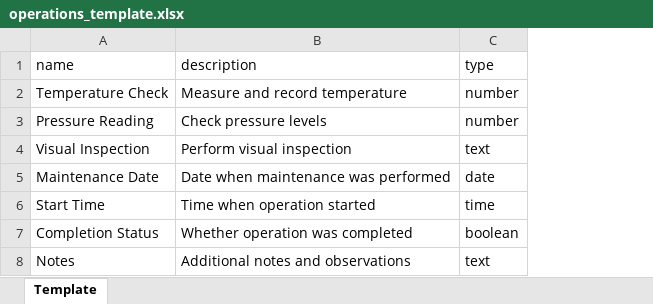
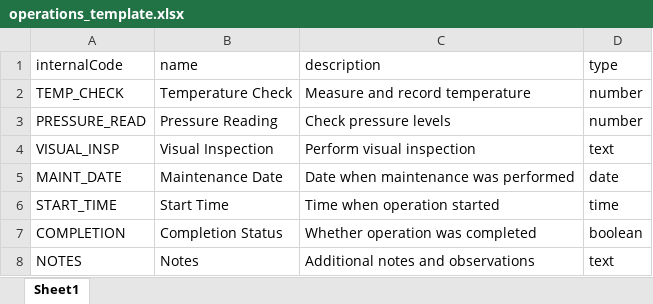
Before and after one commit to jagjerez/maintenance_app, an Excel workbook: public/templates/operations_template.xlsx, sheet Sheet1, drawn as a sheet; values as stored, in another font and other column widths than the file's, no borders; the diff names each change by its address in the sheet, - before the commit and + after, or states it on an @@ line.

```diff
--- a/public/templates/operations_template.xlsx (sheet Sheet1)
+++ b/public/templates/operations_template.xlsx (sheet Sheet1)
-sheet tab: Template
+sheet tab: Sheet1
+column A (internalCode), rows 2-8: TEMP_CHECK | PRESSURE_READ | VISUAL_INSP | MAINT_DATE | START_TIME | COMPLETION | NOTES
```
Also changed, not shown: public/templates/locations_template.xlsx, public/templates/machine-models_template.xlsx, 53 other files.
